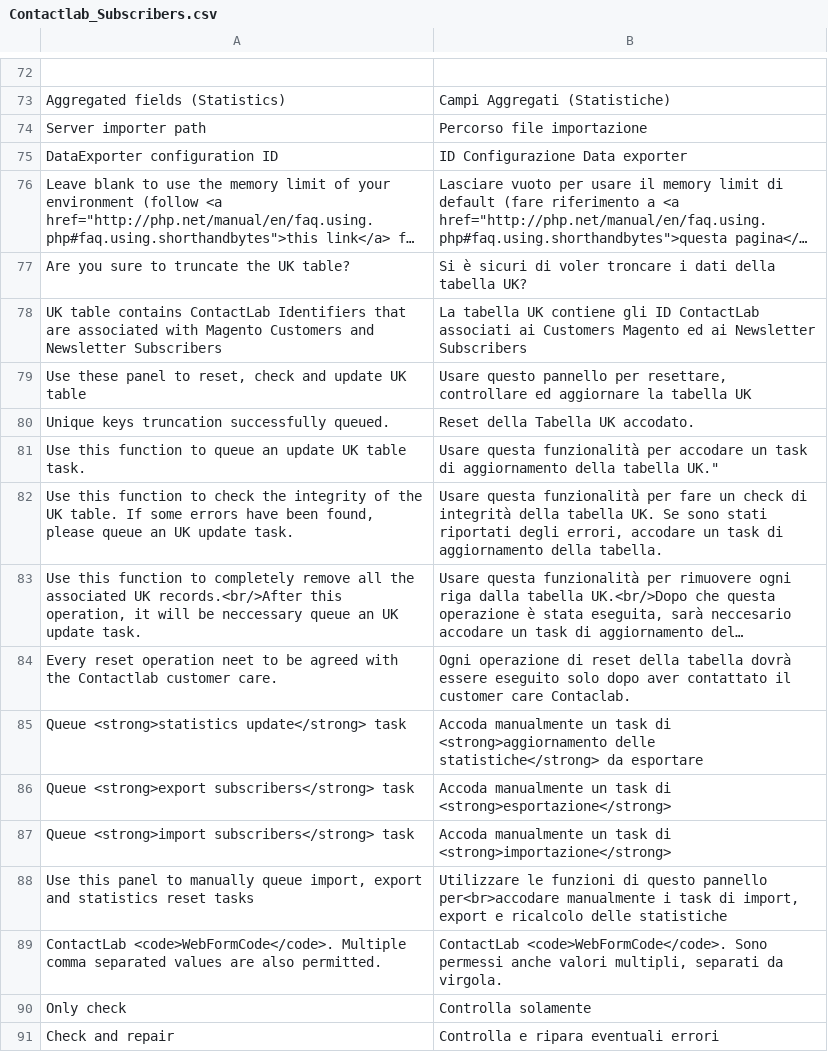
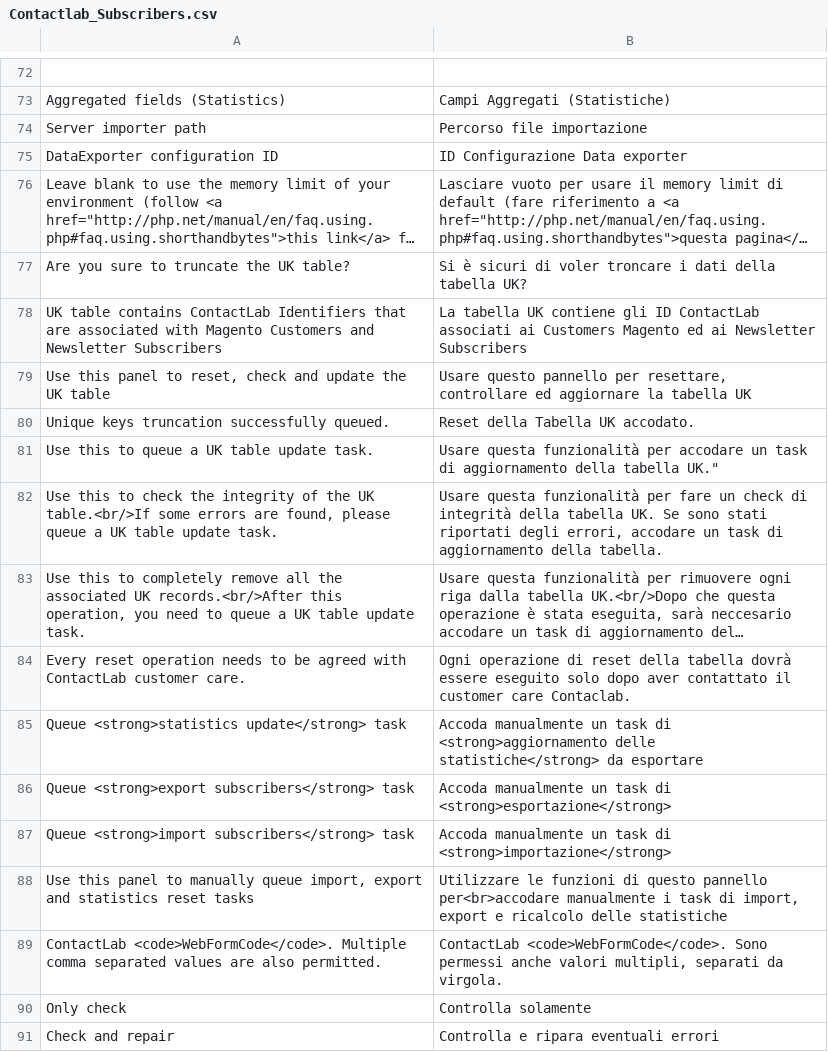
Before and after one commit to contactlab/contactlab-magento-connect, a CSV file: app/locale/it_IT/contactlab/Contactlab_Subscribers.csv, drawn as a sheet; only a part is shown, gaps mark what is left out; long unchanged cells end in …; the diff names each change by its address in the sheet, - before the commit and + after, or states it on an @@ line.

Commit message:
UK Table fixes

```diff
--- a/app/locale/it_IT/contactlab/Contactlab_Subscribers.csv
+++ b/app/locale/it_IT/contactlab/Contactlab_Subscribers.csv
-A79: Use these panel to reset, check and update UK table
+A79: Use this panel to reset, check and update the UK table
-A81: Use this function to queue an update UK table task.
+A81: Use this to queue a UK table update task.
-A82: Use this function to check the integrity of the UK table. If some errors have been found, please queue an UK update task.
+A82: Use this to check the integrity of the UK table.<br/>If some errors are found, please queue a UK table update task.
-A83: Use this function to completely remove all the associated UK records.<br/>After this operation, it will be neccessary queue an UK update task.
+A83: Use this to completely remove all the associated UK records.<br/>After this operation, you need to queue a UK table update task.
-A84: …reset operation neet to be agreed with the Contactlab customer care.
+A84: …reset operation needs to be agreed with ContactLab customer care.
```
Also changed, not shown: 1 other file.
